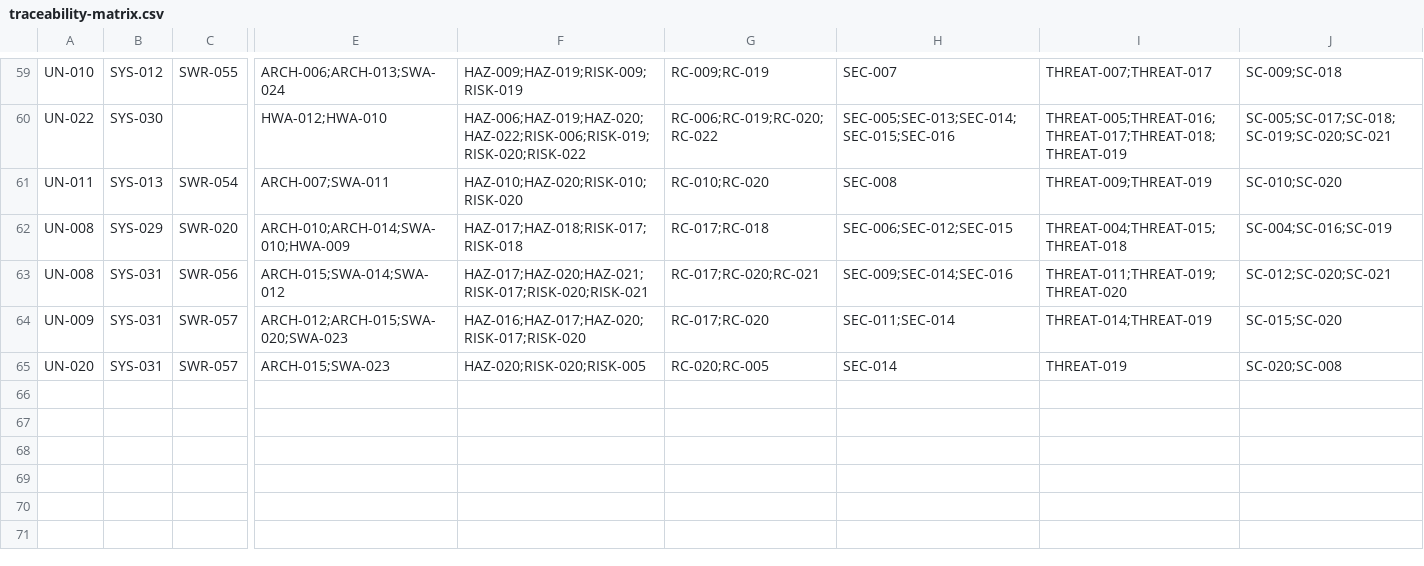
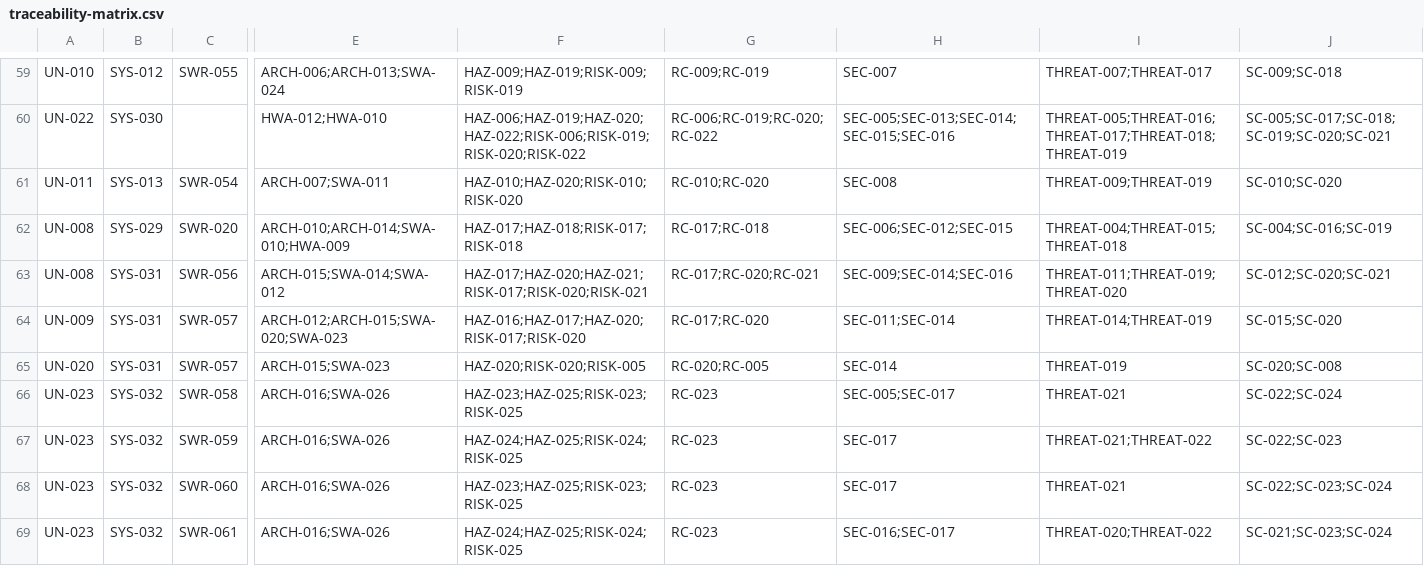
Before and after one commit to vinu-dev/rpi-home-monitor, a CSV file: docs/traceability/traceability-matrix.csv, drawn as a sheet; only a part is shown, gaps mark what is left out; rows hold the shown columns only; the diff names each change by its address in the sheet, - before the commit and + after, or states it on an @@ line.

```diff
--- a/docs/traceability/traceability-matrix.csv
+++ b/docs/traceability/traceability-matrix.csv
+row 66: UN-023 | SYS-032 | SWR-058 | ARCH-016;SWA-026 | HAZ-023;HAZ-025;RISK-023;RISK-025 | RC-023 | SEC-005;SEC-017 | THREAT-021 | SC-022;SC-024
+row 67: UN-023 | SYS-032 | SWR-059 | ARCH-016;SWA-026 | HAZ-024;HAZ-025;RISK-024;RISK-025 | RC-023 | SEC-017 | THREAT-021;THREAT-022 | SC-022;SC-023
+row 68: UN-023 | SYS-032 | SWR-060 | ARCH-016;SWA-026 | HAZ-023;HAZ-025;RISK-023;RISK-025 | RC-023 | SEC-017 | THREAT-021 | SC-022;SC-023;SC-024
+row 69: UN-023 | SYS-032 | SWR-061 | ARCH-016;SWA-026 | HAZ-024;HAZ-025;RISK-024;RISK-025 | RC-023 | SEC-016;SEC-017 | THREAT-020;THREAT-022 | SC-021;SC-023;SC-024
```
Also changed, not shown: 38 other files.
